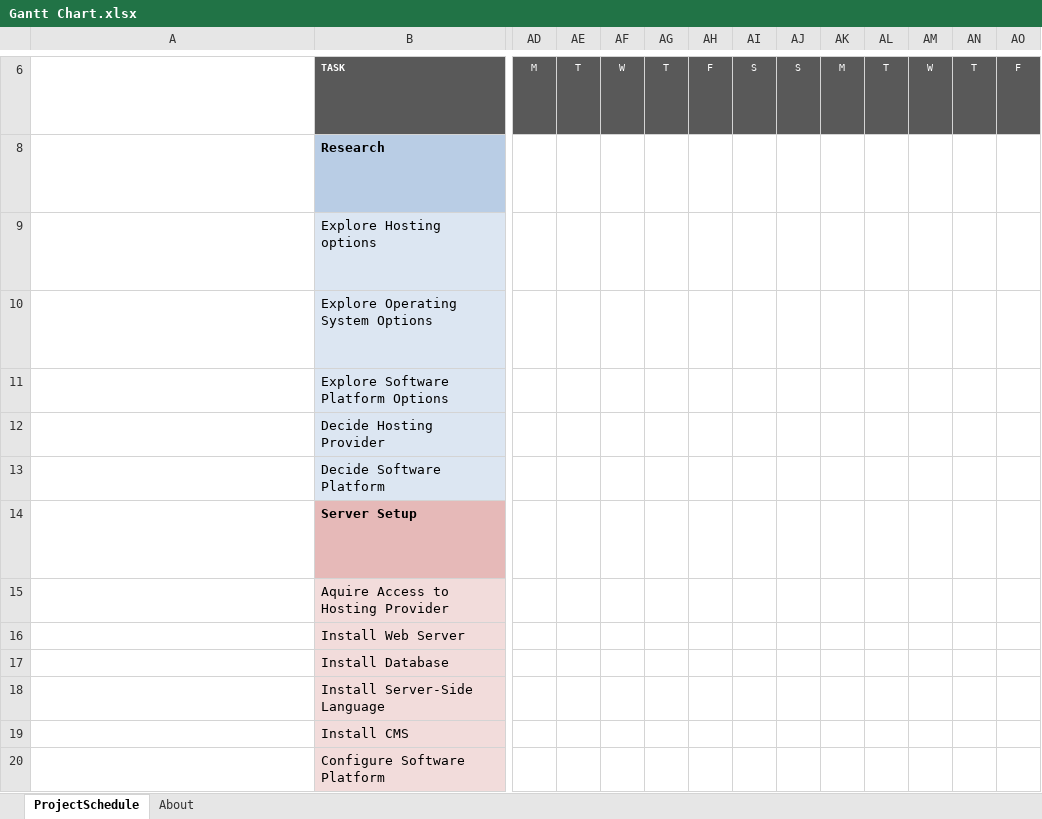
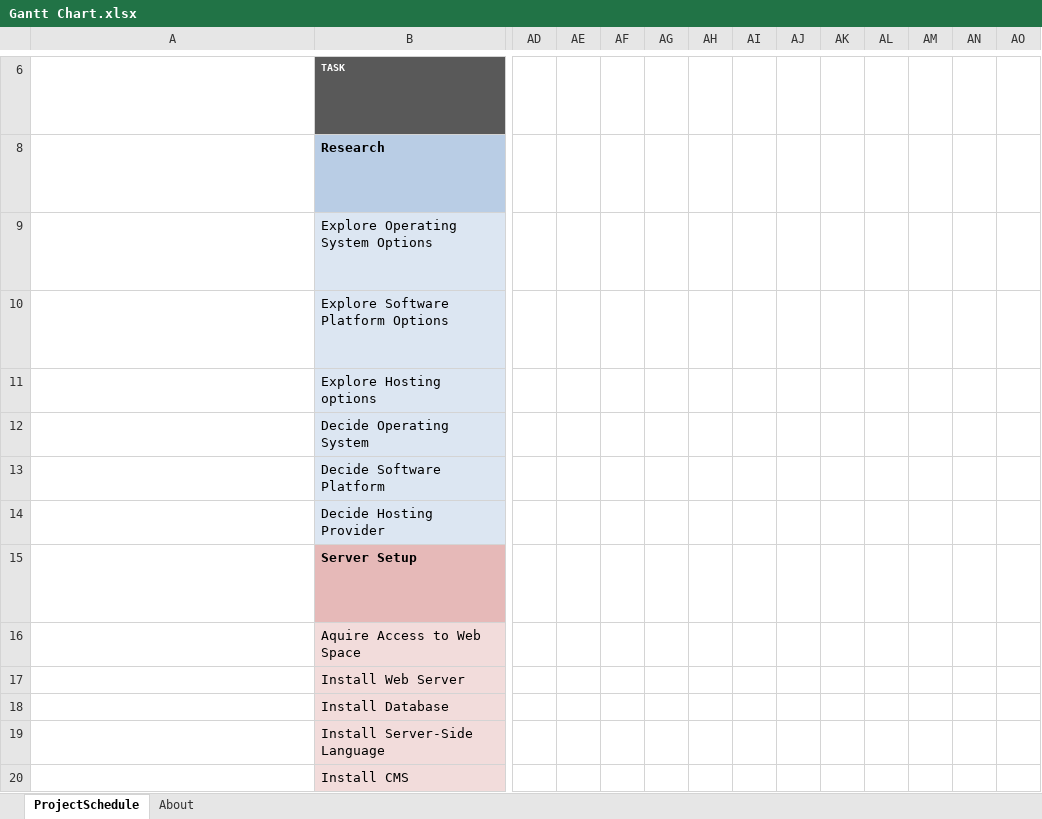
Before and after one commit to cogilv25/HND-CS, an Excel workbook: Graded Unit Project/Gantt Chart.xlsx, sheet ProjectSchedule, drawn as a sheet; only a part is shown, gaps mark what is left out; the shorter side is filled out with more unchanged rows; long unchanged cells end in …; values as stored, in another font and other column widths than the file's, no borders; conditional formats not drawn; addresses are those after the commit; rows hold the shown columns only; the diff covers the shown part only; the diff names each change by its address in the sheet, - before the commit and + after, or states it on an @@ line.

```diff
--- a/Graded Unit Project/Gantt Chart.xlsx (sheet ProjectSchedule)
+++ b/Graded Unit Project/Gantt Chart.xlsx (sheet ProjectSchedule)
-AD6: M
+AD6: (empty)
-AD6:AO6 fill: #595959
+AD6:AO6 fill: none
-AE6: T
+AE6: (empty)
-AF6: W
+AF6: (empty)
-AG6: T
+AG6: (empty)
-AH6: F
+AH6: (empty)
-AI6: S
+AI6: (empty)
-AJ6: S
+AJ6: (empty)
-AK6: M
+AK6: (empty)
-AL6: T
+AL6: (empty)
-AM6: W
+AM6: (empty)
-AN6: T
+AN6: (empty)
-AO6: F
+AO6: (empty)
-B9: Explore Hosting options
+B9: Explore Operating System Options
-B10: Explore Operating System Options
+B10: Explore Software Platform Options
-B11: Explore Software Platform Options
+B11: Explore Hosting options
-B12: Decide Hosting Provider
+B12: Decide Operating System
+row 14:  | Decide Hosting Provider
-B16: Aquire Access to Hosting Provider
+B16: Aquire Access to Web Space
```
Also changed, not shown: 12 added rows, 7 removed rows, 74 edited cells, cell formats and merged cells elsewhere in this sheet, formulas that keep their value, hidden cells, 2 other files.
